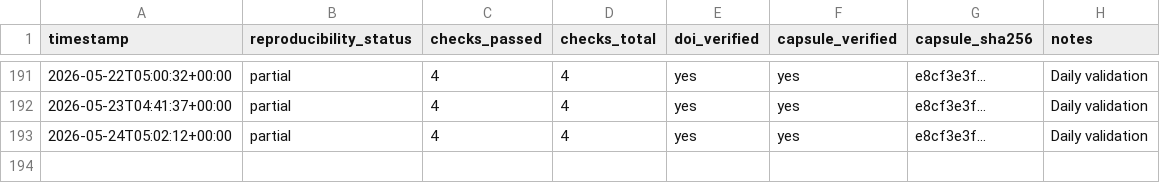
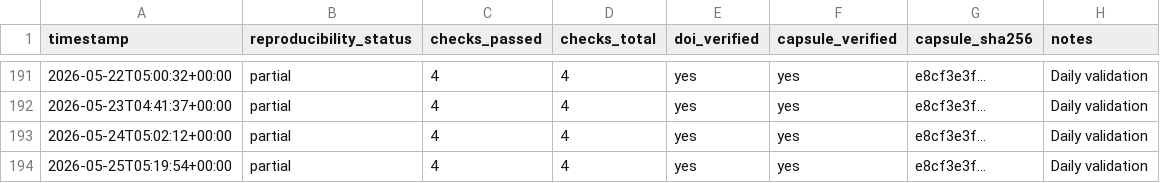
Before and after one commit to dhananjaysmvdu/BioSignal-AI, a CSV file: observatory/metrics/reproducibility_trend.csv, drawn as a sheet; only a part is shown, gaps mark what is left out.

```diff
--- a/observatory/metrics/reproducibility_trend.csv
+++ b/observatory/metrics/reproducibility_trend.csv
@@ -193 +193,2 @@ timestamp,reproducibility_status,checks_passed,checks_total,doi_verified,capsule
 2026-05-24T05:02:12+00:00,partial,4,4,yes,yes,e8cf3e3f...,Daily validation
+2026-05-25T05:19:54+00:00,partial,4,4,yes,yes,e8cf3e3f...,Daily validation
```
Also changed, not shown: observatory/metrics/integrity_trend.csv, observatory/metrics/policy_evolution_trend.csv, 1 other file.
